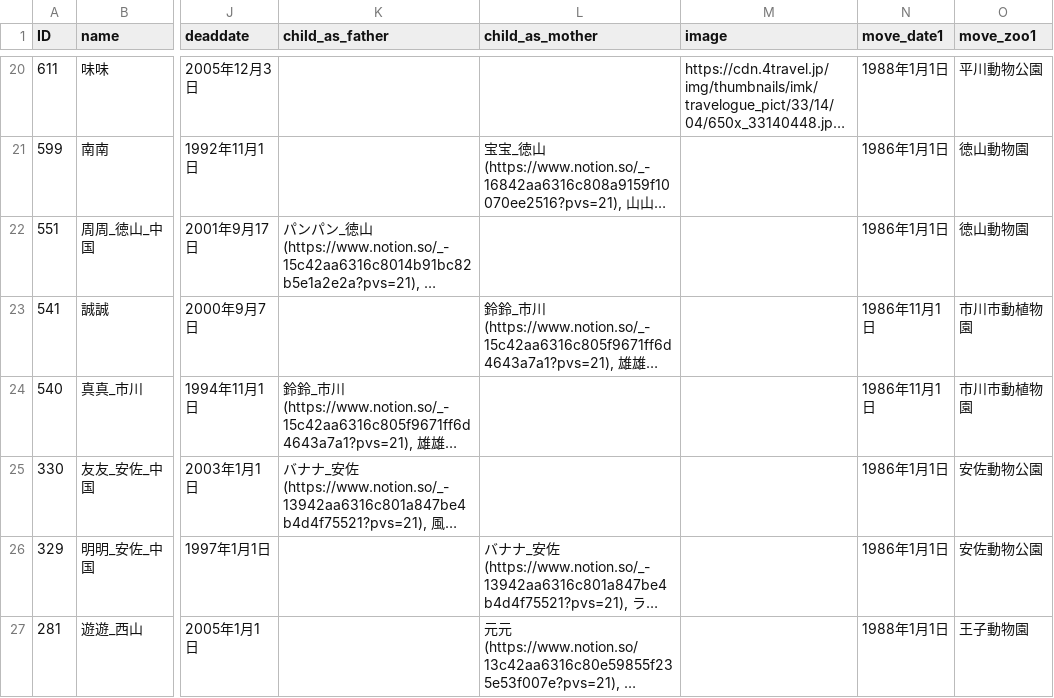
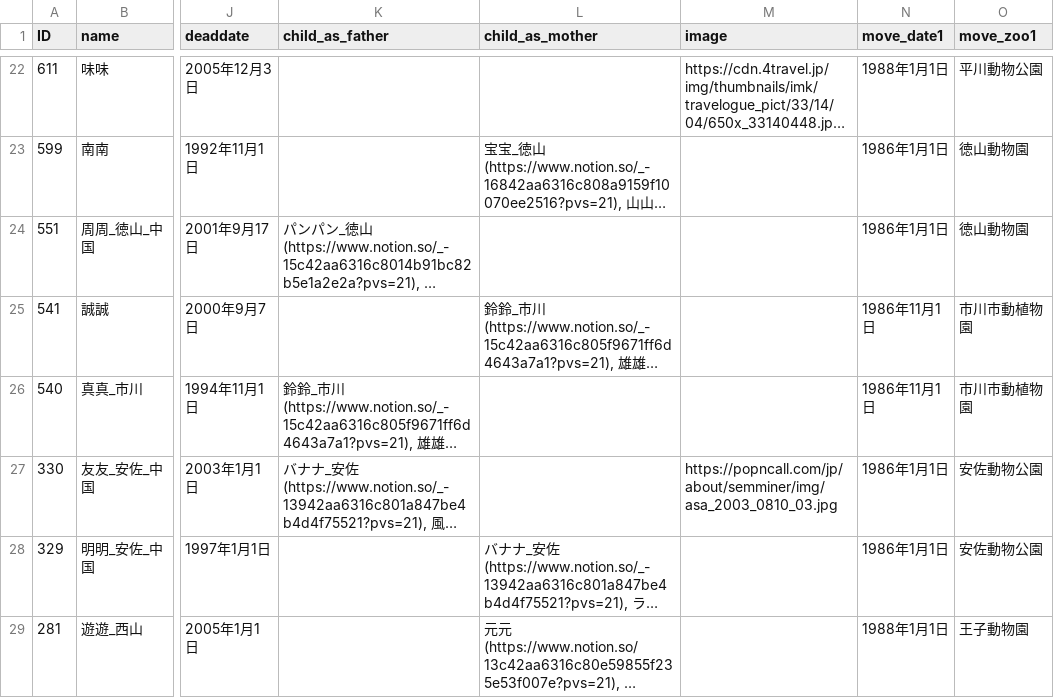
Before and after one commit to GoldenRedPanda/redpanda_family_tree_streamlit, a CSV file: redpanda.csv, drawn as a sheet; only a part is shown, gaps mark what is left out; long unchanged cells end in …; addresses are those after the commit; the diff covers the shown part only; the diff names each change by its address in the sheet, - before the commit and + after, or states it on an @@ line.

```diff
--- a/redpanda.csv
+++ b/redpanda.csv
-M27 (image): (empty)
+M27 (image): https://popncall.com/jp/about/semminer/img/asa_2003_0810_03.jpg
```
Also changed, not shown: 3 added rows, 1 removed row and 36 edited cells elsewhere in this file, 2 other files.
